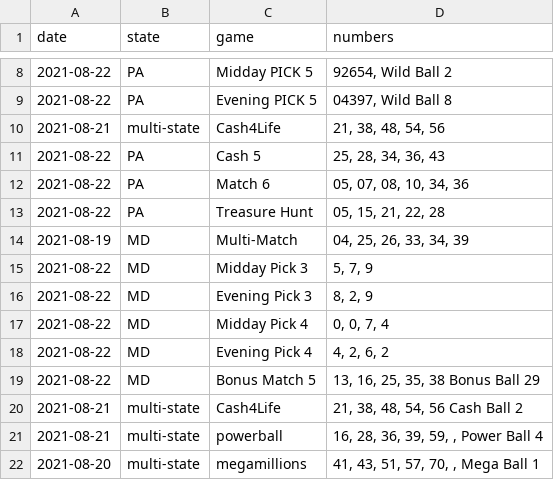
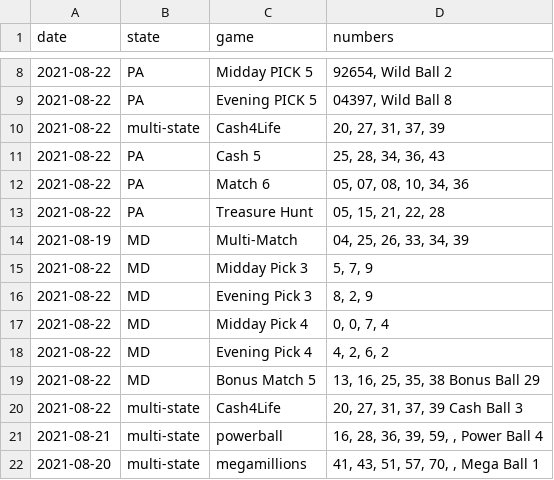
Before and after one commit to jaredwhalen/2021-06-regional-lottery-numbers, a CSV file: lotteries.csv, drawn as a sheet; only a part is shown, gaps mark what is left out.

Commit message:
New lottery numbers - data updated!

```diff
--- a/lotteries.csv
+++ b/lotteries.csv
@@ -9,3 +9,3 @@
 2021-08-22,"PA","Evening PICK 5","04397, Wild Ball 8"
-2021-08-21,"multi-state","Cash4Life","21, 38, 48, 54, 56"
+2021-08-22,"multi-state","Cash4Life","20, 27, 31, 37, 39"
 2021-08-22,"PA","Cash 5","25, 28, 34, 36, 43"
@@ -19,3 +19,3 @@
 2021-08-22,"MD","Bonus Match 5","13, 16, 25, 35, 38 Bonus Ball 29"
-2021-08-21,"multi-state","Cash4Life","21, 38, 48, 54, 56 Cash Ball 2"
+2021-08-22,"multi-state","Cash4Life","20, 27, 31, 37, 39 Cash Ball 3"
 2021-08-21,"multi-state","powerball","16, 28, 36, 39, 59, , Power Ball 4"
```
